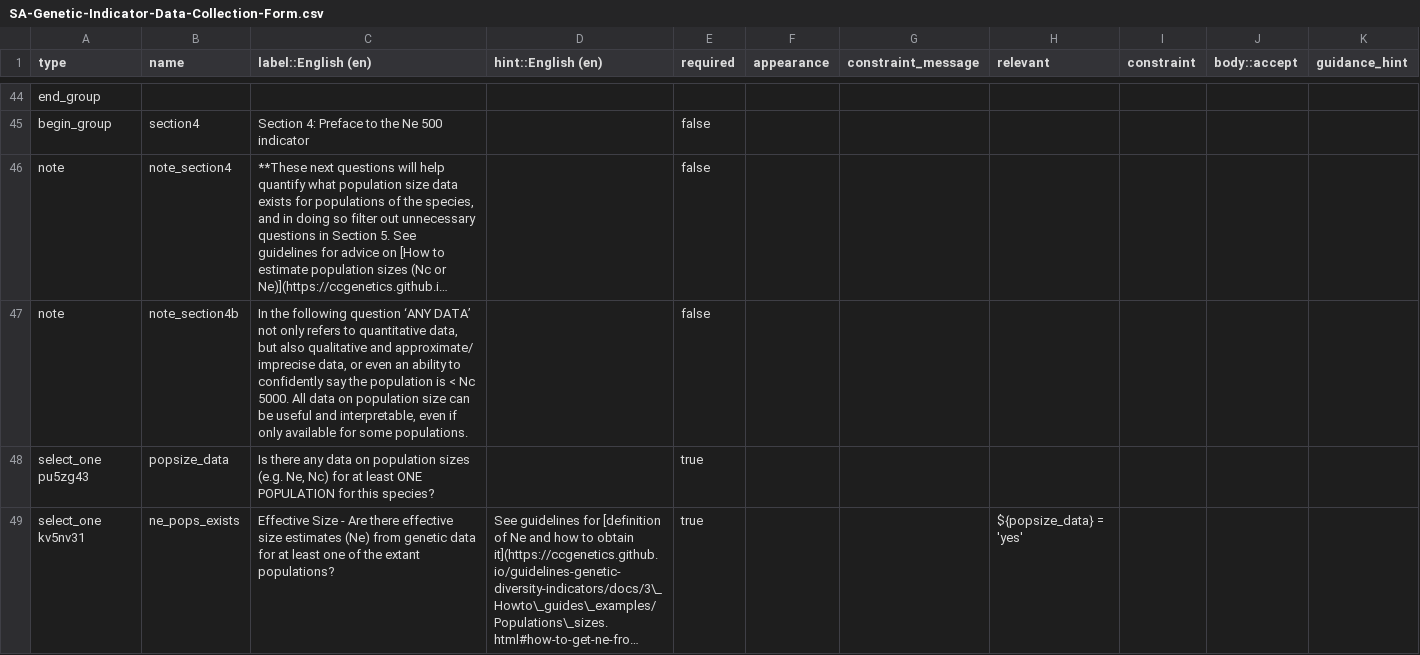
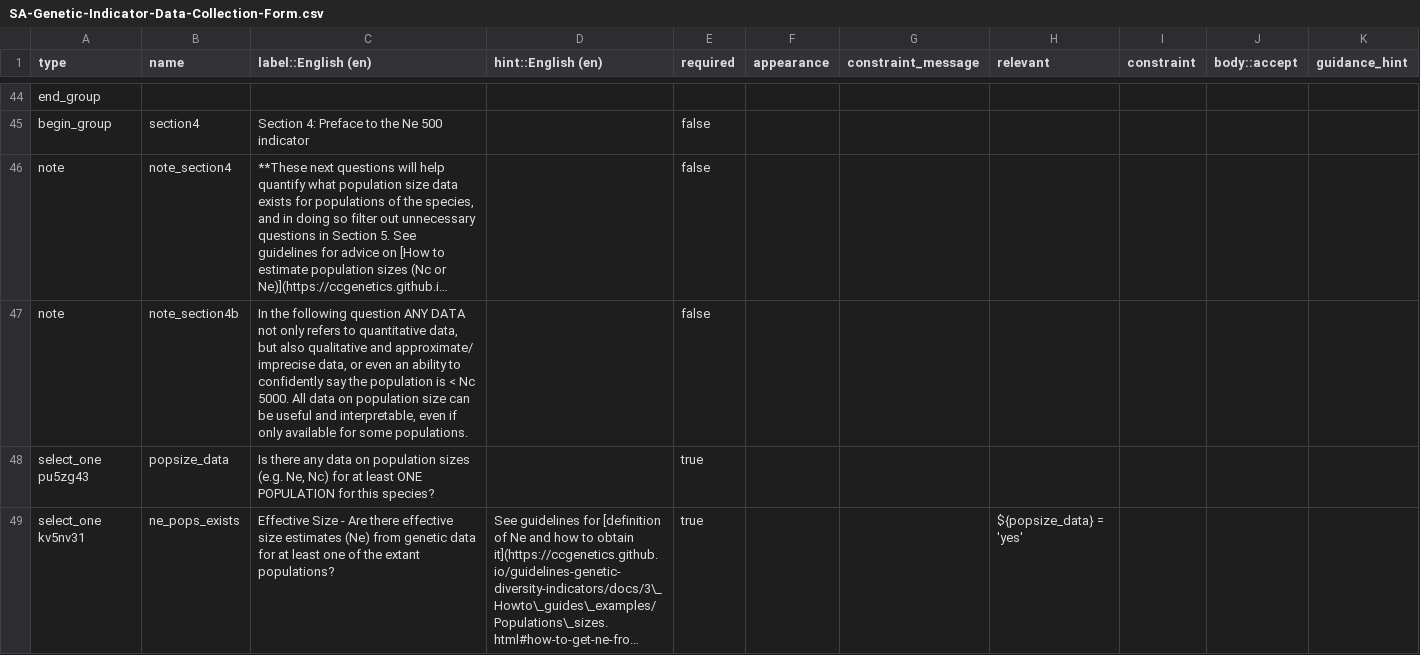
Before and after one commit to Jessmds/SAGenInd, a CSV file: Data/SA-Genetic-Indicator-Data-Collection-Form.csv (was SA-Genetic-Indicator-Data-Collection-Form.csv), drawn as a sheet; only a part is shown, gaps mark what is left out; long unchanged cells end in …; the diff names each change by its address in the sheet, - before the commit and + after, or states it on an @@ line.

```diff
--- a/SA-Genetic-Indicator-Data-Collection-Form.csv
+++ b/Data/SA-Genetic-Indicator-Data-Collection-Form.csv
-C47 (label::English (en)): …following question ‘ANY DATA’ not only…
+C47 (label::English (en)): …following question ANY DATA not only…
```
